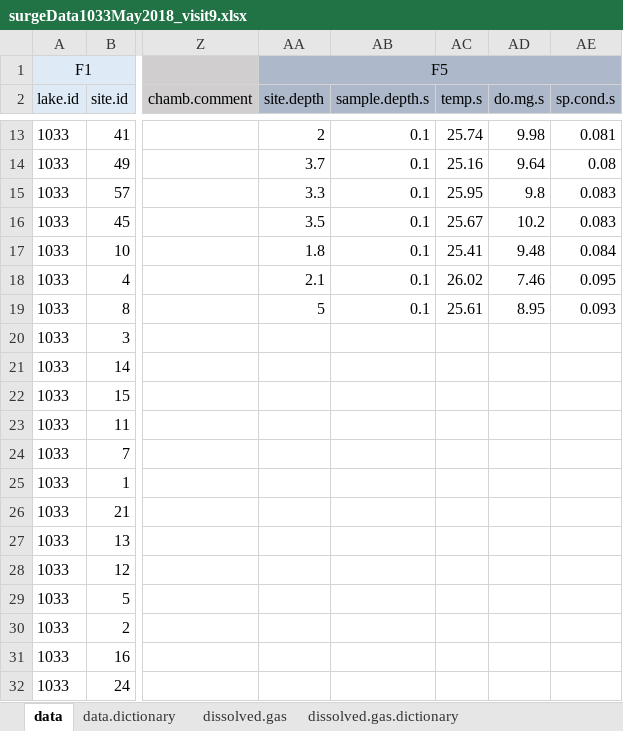
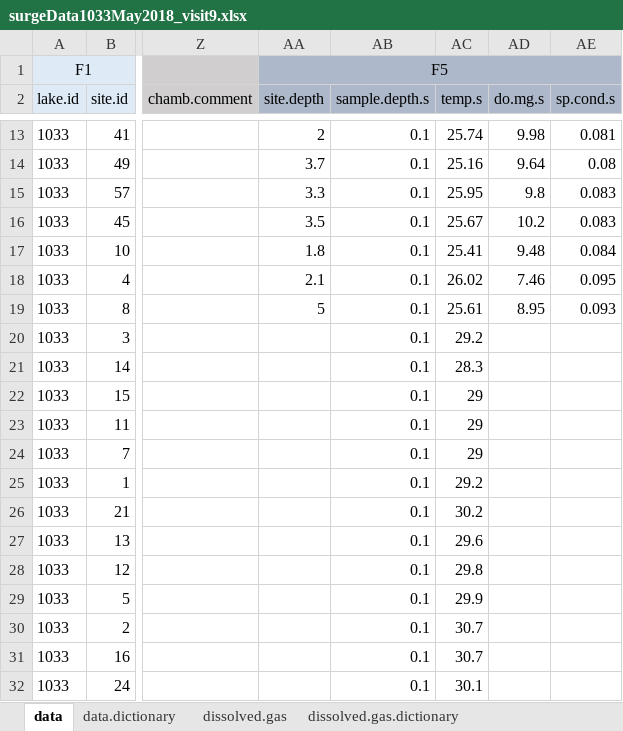
Before and after one commit to USEPA/fallsLakeCH4, an Excel workbook: data/field_sheets/surge_format/CH4_1033_May2018/surgeData1033May2018_visit9.xlsx, sheet data, drawn as a sheet; only a part is shown, gaps mark what is left out; values as stored, in another font and other column widths than the file's, no borders; the diff names each change by its address in the sheet, - before the commit and + after, or states it on an @@ line.

Commit message:
Fixed data entry problems, reviewed visit 15, improved targets workflow, added diffusion calculations

```diff
--- a/data/field_sheets/surge_format/CH4_1033_May2018/surgeData1033May2018_visit9.xlsx (sheet data)
+++ b/data/field_sheets/surge_format/CH4_1033_May2018/surgeData1033May2018_visit9.xlsx (sheet data)
-AB20:AB32 (sample.depth.s): (empty)
+AB20:AB32 (sample.depth.s): 0.1
-AC20 (temp.s): (empty)
+AC20 (temp.s): 29.2
-AC21 (temp.s): (empty)
+AC21 (temp.s): 28.3
-AC22:AC24 (temp.s): (empty)
+AC22:AC24 (temp.s): 29
-AC25 (temp.s): (empty)
+AC25 (temp.s): 29.2
-AC26 (temp.s): (empty)
+AC26 (temp.s): 30.2
-AC27 (temp.s): (empty)
+AC27 (temp.s): 29.6
-AC28 (temp.s): (empty)
+AC28 (temp.s): 29.8
-AC29 (temp.s): (empty)
+AC29 (temp.s): 29.9
-AC30:AC31 (temp.s): (empty)
+AC30:AC31 (temp.s): 30.7
-AC32 (temp.s): (empty)
+AC32 (temp.s): 30.1
```
Also changed, not shown: data/field_sheets/surge_format/CH4_1033_April2018/surgeData1033april2018_visit8.xlsx, data/field_sheets/surge_format/CH4_1033_July2018/surgeData1033July2018_visit11.xlsx, 9 other files.
